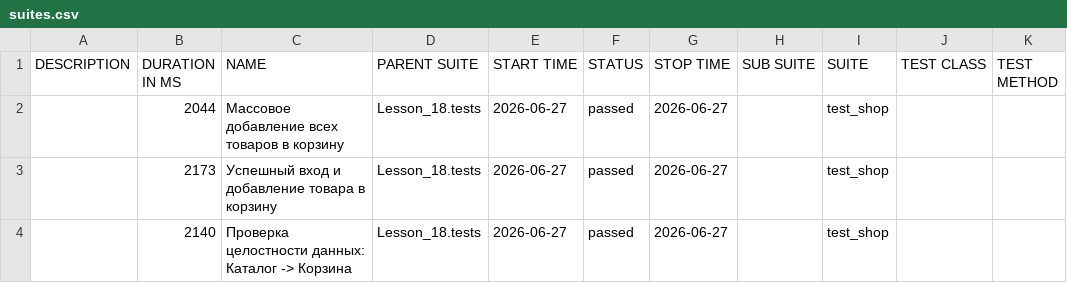
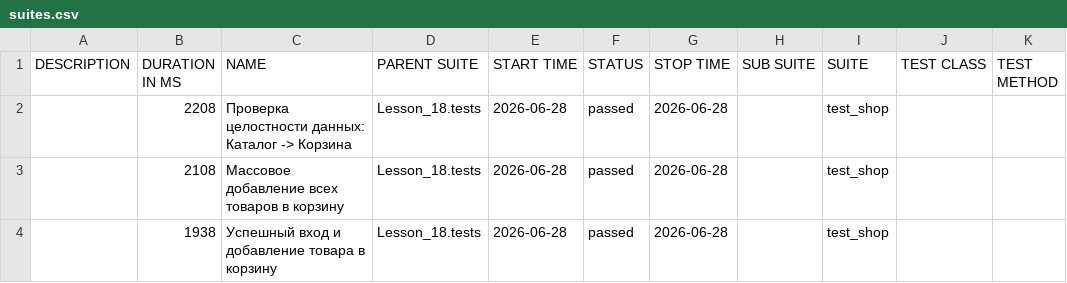
Before and after one commit to Ar4ipraha/automation, a CSV file: data/suites.csv, drawn as a sheet.

```diff
--- a/data/suites.csv
+++ b/data/suites.csv
@@ -1,4 +1,4 @@
 "DESCRIPTION","DURATION IN MS","NAME","PARENT SUITE","START TIME","STATUS","STOP TIME","SUB SUITE","SUITE","TEST CLASS","TEST METHOD"
-"","2044","Массовое добавление всех товаров в корзину","Lesson_18.tests","2026-06-27","passed","2026-06-27","","test_shop","",""
-"","2173","Успешный вход и добавление товара в корзину","Lesson_18.tests","2026-06-27","passed","2026-06-27","","test_shop","",""
-"","2140","Проверка целостности данных: Каталог -> Корзина","Lesson_18.tests","2026-06-27","passed","2026-06-27","","test_shop","",""
+"","2208","Проверка целостности данных: Каталог -> Корзина","Lesson_18.tests","2026-06-28","passed","2026-06-28","","test_shop","",""
+"","2108","Массовое добавление всех товаров в корзину","Lesson_18.tests","2026-06-28","passed","2026-06-28","","test_shop","",""
+"","1938","Успешный вход и добавление товара в корзину","Lesson_18.tests","2026-06-28","passed","2026-06-28","","test_shop","",""
```
Also changed, not shown: data/behaviors.csv, 51 other files.
